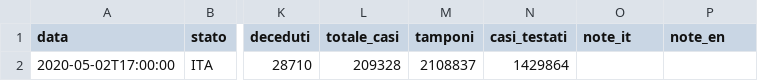
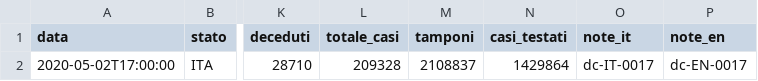
Before and after one commit to vip1607/COVID-19, a CSV file: dati-andamento-nazionale/dpc-covid19-ita-andamento-nazionale-20200502.csv, drawn as a sheet; only a part is shown, gaps mark what is left out; the diff names each change by its address in the sheet, - before the commit and + after, or states it on an @@ line.

```diff
--- a/dati-andamento-nazionale/dpc-covid19-ita-andamento-nazionale-20200502.csv
+++ b/dati-andamento-nazionale/dpc-covid19-ita-andamento-nazionale-20200502.csv
-O2 (note_it): (empty)
+O2 (note_it): dc-IT-0017
-P2 (note_en): (empty)
+P2 (note_en): dc-EN-0017
```
Also changed, not shown: dati-andamento-nazionale/dpc-covid19-ita-andamento-nazionale.csv, dati-regioni/dpc-covid19-ita-regioni-20200502.csv, 11 other files.
